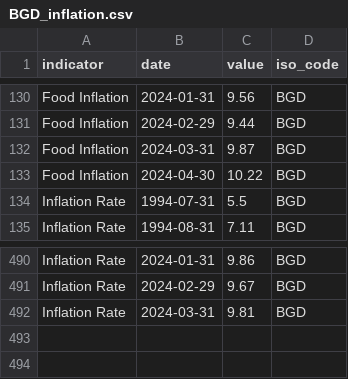
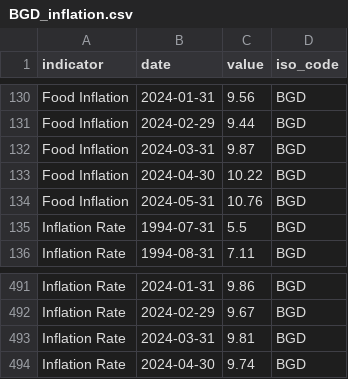
Before and after one commit to ONEcampaign/interest_rates, a CSV file: raw_data/wfp_raw/BGD_inflation.csv, drawn as a sheet; only a part is shown, gaps mark what is left out.

```diff
--- a/raw_data/wfp_raw/BGD_inflation.csv
+++ b/raw_data/wfp_raw/BGD_inflation.csv
@@ -133,2 +133,3 @@ Food Inflation,2024-03-31,9.87,BGD
 Food Inflation,2024-04-30,10.22,BGD
+Food Inflation,2024-05-31,10.76,BGD
 Inflation Rate,1994-07-31,5.5,BGD
@@ -492 +493,2 @@ Inflation Rate,2024-02-29,9.67,BGD
 Inflation Rate,2024-03-31,9.81,BGD
+Inflation Rate,2024-04-30,9.74,BGD
```
Also changed, not shown: raw_data/wfp_raw/BRA_inflation.csv, raw_data/wfp_raw/CMR_inflation.csv, 27 other files.
